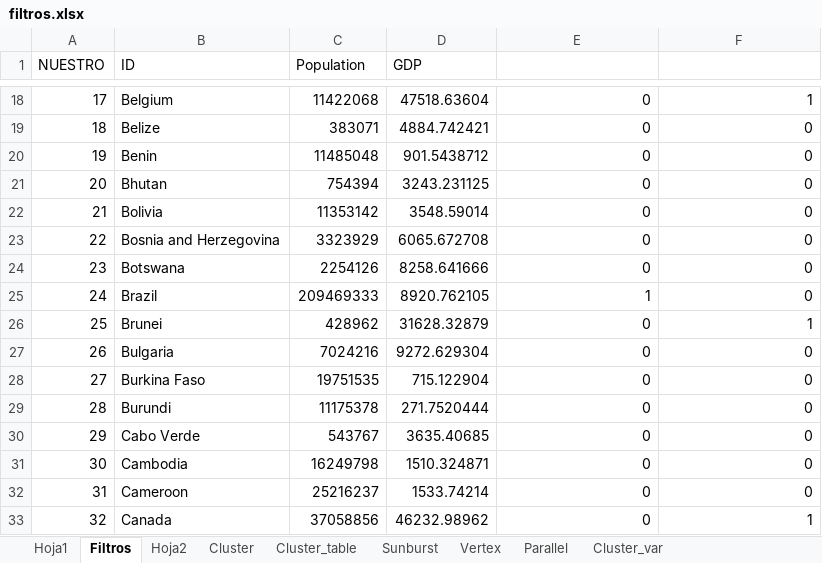
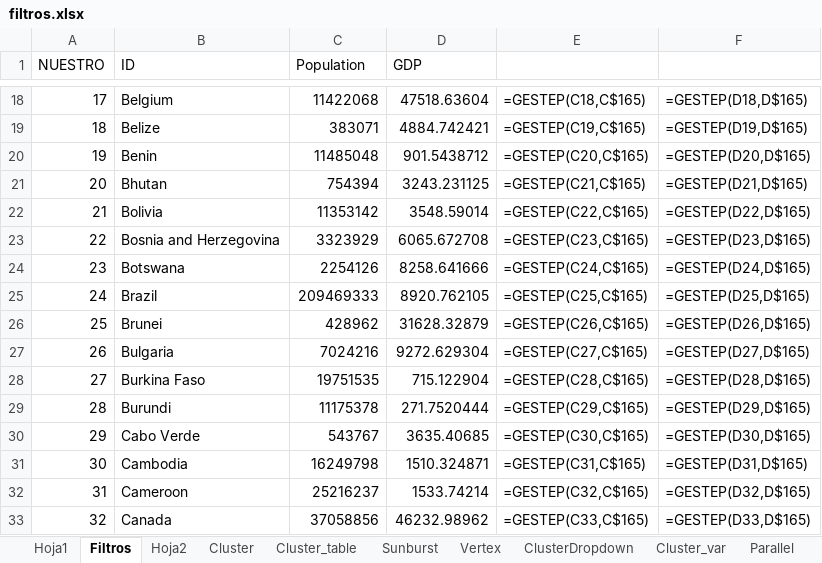
Before and after one commit to DanielPL15/appIndicadores, an Excel workbook: static/filtros.xlsx, sheet Filtros, drawn as a sheet; only a part is shown, gaps mark what is left out; values as stored, in another font and other column widths than the file's, no borders; formulas without a stored value are shown as written; the diff covers the shown part only; the diff names each change by its address in the sheet, - before the commit and + after, or states it on an @@ line.

```diff
--- a/static/filtros.xlsx (sheet Filtros)
+++ b/static/filtros.xlsx (sheet Filtros)
+sheet tab: ClusterDropdown
@@ sheet tab order changed: Hoja1 | Filtros | Hoja2 | Cluster | Cluster_table | Sunburst | Vertex | ClusterDropdown | Cluster_var | Parallel @@
-E18: 0
+E18: =GESTEP(C18,C$165)
-F18: 1
+F18: =GESTEP(D18,D$165)
-E19: 0
+E19: =GESTEP(C19,C$165)
-F19: 0
+F19: =GESTEP(D19,D$165)
-E20: 0
+E20: =GESTEP(C20,C$165)
-F20: 0
+F20: =GESTEP(D20,D$165)
-E21: 0
+E21: =GESTEP(C21,C$165)
-F21: 0
+F21: =GESTEP(D21,D$165)
-E22: 0
+E22: =GESTEP(C22,C$165)
-F22: 0
+F22: =GESTEP(D22,D$165)
-E23: 0
+E23: =GESTEP(C23,C$165)
-F23: 0
+F23: =GESTEP(D23,D$165)
-E24: 0
+E24: =GESTEP(C24,C$165)
-F24: 0
+F24: =GESTEP(D24,D$165)
-E25: 1
+E25: =GESTEP(C25,C$165)
-F25: 0
+F25: =GESTEP(D25,D$165)
-E26: 0
+E26: =GESTEP(C26,C$165)
-F26: 1
+F26: =GESTEP(D26,D$165)
-E27: 0
+E27: =GESTEP(C27,C$165)
-F27: 0
+F27: =GESTEP(D27,D$165)
-E28: 0
+E28: =GESTEP(C28,C$165)
-F28: 0
+F28: =GESTEP(D28,D$165)
-E29: 0
+E29: =GESTEP(C29,C$165)
-F29: 0
+F29: =GESTEP(D29,D$165)
-E30: 0
+E30: =GESTEP(C30,C$165)
-F30: 0
+F30: =GESTEP(D30,D$165)
-E31: 0
+E31: =GESTEP(C31,C$165)
-F31: 0
+F31: =GESTEP(D31,D$165)
-E32: 0
+E32: =GESTEP(C32,C$165)
-F32: 0
+F32: =GESTEP(D32,D$165)
-E33: 0
+E33: =GESTEP(C33,C$165)
-F33: 1
+F33: =GESTEP(D33,D$165)
```
Also changed, not shown: 372 edited cells elsewhere in this sheet, sheet Parallel, sheet Cluster_table, sheet Cluster, sheet Cluster_var, static/Grupos_paises.xlsx.
